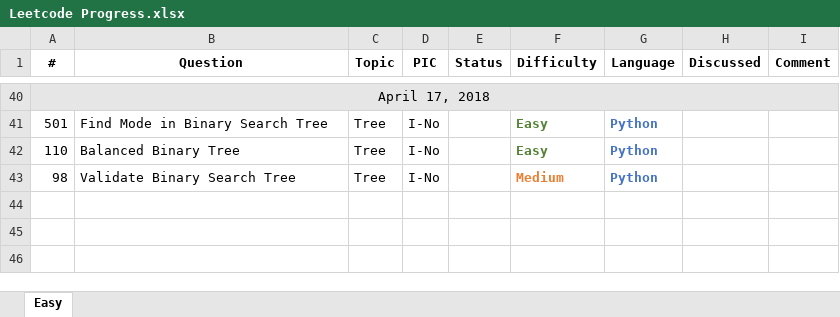
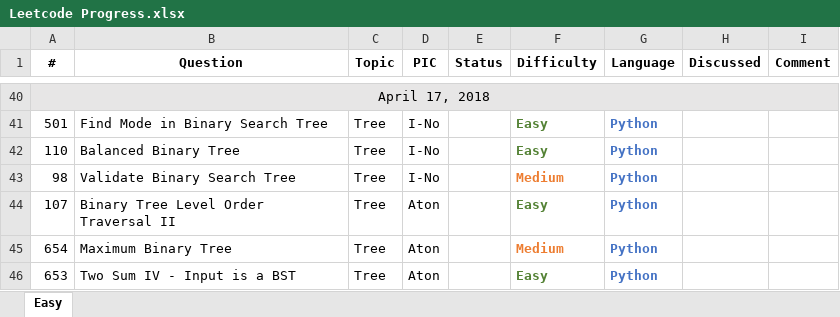
Before and after one commit to pedoe/Dream, an Excel workbook: Leetcode Progress.xlsx, sheet Easy, drawn as a sheet; only a part is shown, gaps mark what is left out; values as stored, in another font and other column widths than the file's, no borders; the diff names each change by its address in the sheet, - before the commit and + after, or states it on an @@ line.

Commit message:
Aton picked 3 questions

```diff
--- a/Leetcode Progress.xlsx (sheet Easy)
+++ b/Leetcode Progress.xlsx (sheet Easy)
+row 44: 107 | Binary Tree Level Order Traversal II | Tree | Aton |  | Easy | Python
+row 45: 654 | Maximum Binary Tree | Tree | Aton |  | Medium | Python
+row 46: 653 | Two Sum IV - Input is a BST | Tree | Aton |  | Easy | Python
```
Also changed, not shown: 2 other files.
